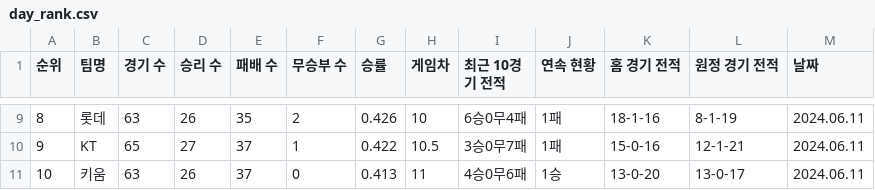
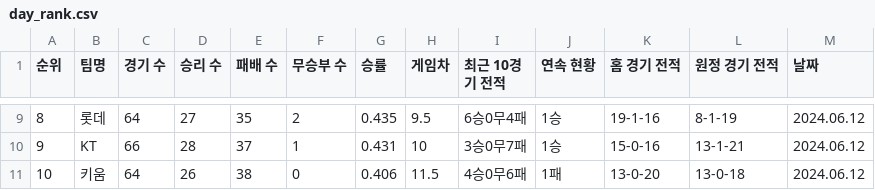
Before and after one commit to PythonProjectGroup02/KBC, a CSV file: Python/Data/rank/day_rank.csv, drawn as a sheet; only a part is shown, gaps mark what is left out; the diff covers the shown part only.

```diff
--- a/Python/Data/rank/day_rank.csv
+++ b/Python/Data/rank/day_rank.csv
@@ -9,3 +9,3 @@
-8,롯데,63,26,35,2,0.426,10,6승0무4패,1패,18-1-16,8-1-19,2024.06.11
-9,KT,65,27,37,1,0.422,10.5,3승0무7패,1패,15-0-16,12-1-21,2024.06.11
-10,키움,63,26,37,0,0.413,11,4승0무6패,1승,13-0-20,13-0-17,2024.06.11
+8,롯데,64,27,35,2,0.435,9.5,6승0무4패,1승,19-1-16,8-1-19,2024.06.12
+9,KT,66,28,37,1,0.431,10,3승0무7패,1승,15-0-16,13-1-21,2024.06.12
+10,키움,64,26,38,0,0.406,11.5,4승0무6패,1패,13-0-20,13-0-18,2024.06.12
```
Also changed, not shown: 65 edited cells elsewhere in this file, 11 other files.
